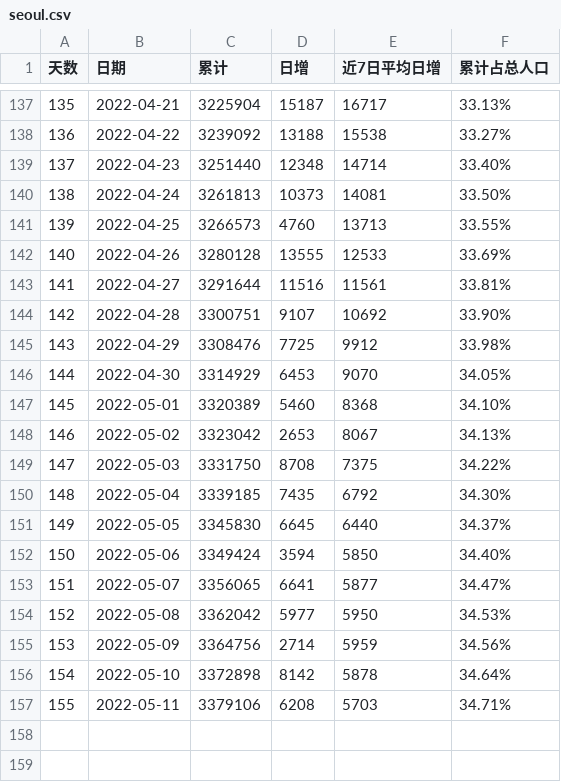
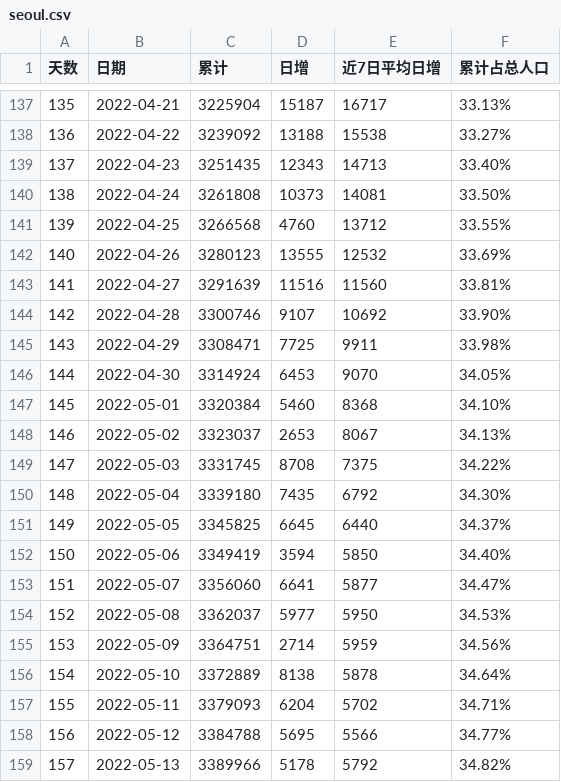
Before and after one commit to sjhstone/sjhstone.github.io, a CSV file: covid/data/seoul.csv, drawn as a sheet; only a part is shown, gaps mark what is left out.

```diff
--- a/covid/data/seoul.csv
+++ b/covid/data/seoul.csv
@@ -138,20 +138,22 @@
 136,2022-04-22,3239092,13188,15538,33.27%
-137,2022-04-23,3251440,12348,14714,33.40%
-138,2022-04-24,3261813,10373,14081,33.50%
-139,2022-04-25,3266573,4760,13713,33.55%
-140,2022-04-26,3280128,13555,12533,33.69%
-141,2022-04-27,3291644,11516,11561,33.81%
-142,2022-04-28,3300751,9107,10692,33.90%
-143,2022-04-29,3308476,7725,9912,33.98%
-144,2022-04-30,3314929,6453,9070,34.05%
-145,2022-05-01,3320389,5460,8368,34.10%
-146,2022-05-02,3323042,2653,8067,34.13%
-147,2022-05-03,3331750,8708,7375,34.22%
-148,2022-05-04,3339185,7435,6792,34.30%
-149,2022-05-05,3345830,6645,6440,34.37%
-150,2022-05-06,3349424,3594,5850,34.40%
-151,2022-05-07,3356065,6641,5877,34.47%
-152,2022-05-08,3362042,5977,5950,34.53%
-153,2022-05-09,3364756,2714,5959,34.56%
-154,2022-05-10,3372898,8142,5878,34.64%
-155,2022-05-11,3379106,6208,5703,34.71%
+137,2022-04-23,3251435,12343,14713,33.40%
+138,2022-04-24,3261808,10373,14081,33.50%
+139,2022-04-25,3266568,4760,13712,33.55%
+140,2022-04-26,3280123,13555,12532,33.69%
+141,2022-04-27,3291639,11516,11560,33.81%
+142,2022-04-28,3300746,9107,10692,33.90%
+143,2022-04-29,3308471,7725,9911,33.98%
+144,2022-04-30,3314924,6453,9070,34.05%
+145,2022-05-01,3320384,5460,8368,34.10%
+146,2022-05-02,3323037,2653,8067,34.13%
+147,2022-05-03,3331745,8708,7375,34.22%
+148,2022-05-04,3339180,7435,6792,34.30%
+149,2022-05-05,3345825,6645,6440,34.37%
+150,2022-05-06,3349419,3594,5850,34.40%
+151,2022-05-07,3356060,6641,5877,34.47%
+152,2022-05-08,3362037,5977,5950,34.53%
+153,2022-05-09,3364751,2714,5959,34.56%
+154,2022-05-10,3372889,8138,5878,34.64%
+155,2022-05-11,3379093,6204,5702,34.71%
+156,2022-05-12,3384788,5695,5566,34.77%
+157,2022-05-13,3389966,5178,5792,34.82%
```
Also changed, not shown: covid/data/hongkong.csv, covid/data/osaka.csv, 4 other files.
